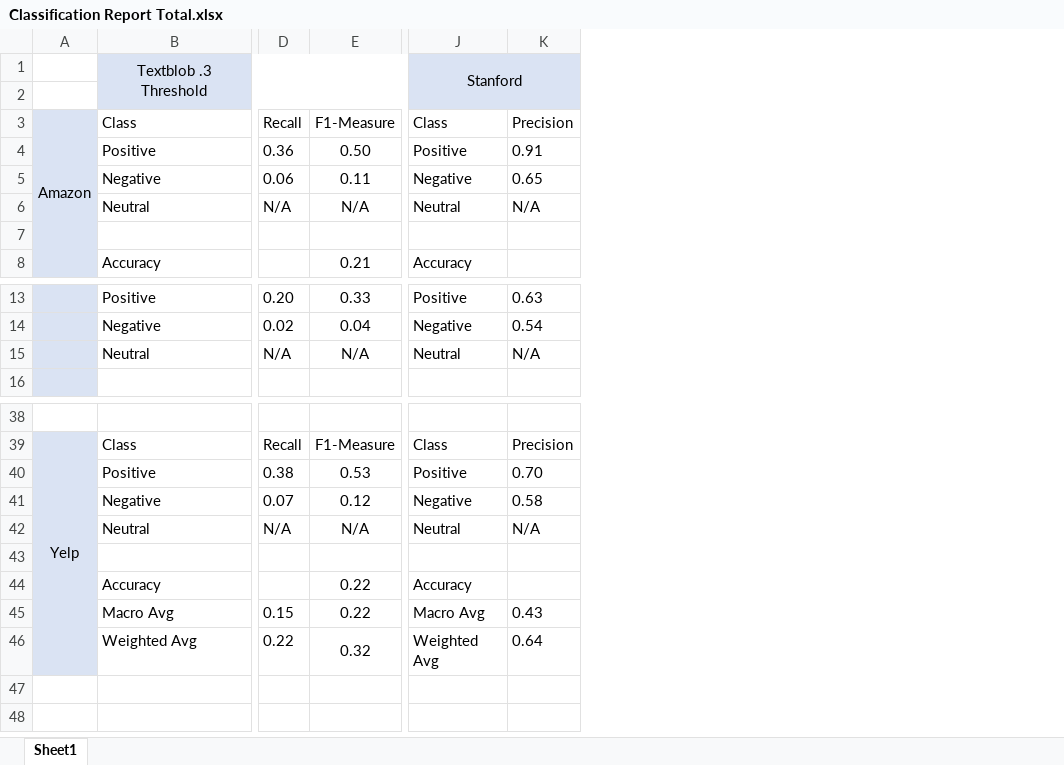
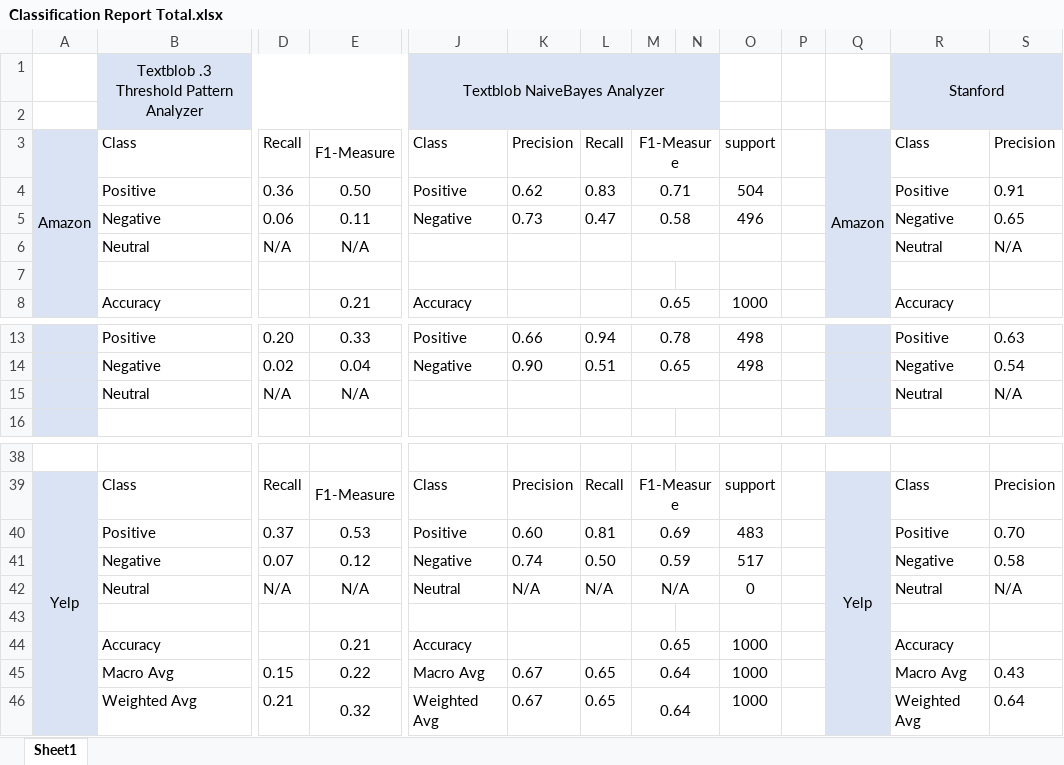
Before and after one commit to vungocdao/bachelorthesis, an Excel workbook: Datasets/Calculation Result/Classification Report/Classification Report Total.xlsx, sheet Sheet1, drawn as a sheet; only a part is shown, gaps mark what is left out; values as stored, in another font and other column widths than the file's, no borders; removed rows and columns are numbered as before the commit, all else as after; the diff names each change by its address in the sheet, - before the commit and + after, or states it on an @@ line.

Commit message:
TextBlob NaiveBayes added - Folder Restructure

```diff
--- a/Datasets/Calculation Result/Classification Report/Classification Report Total.xlsx (sheet Sheet1)
+++ b/Datasets/Calculation Result/Classification Report/Classification Report Total.xlsx (sheet Sheet1)
+column K, rows 3-5: Precision | 0.62 | 0.73; rows 13-14: 0.66 | 0.90; rows 39-46: Precision | 0.60 | 0.74 | N/A |  |  | 0.67 | 0.67
+column L, rows 3-5: Recall | 0.83 | 0.47; rows 13-14: 0.94 | 0.51; rows 39-46: Recall | 0.81 | 0.50 | N/A |  |  | 0.65 | 0.65
+column M, rows 3-8: F1-Measure | 0.71 | 0.58 |  |  | 0.65; rows 13-14: 0.78 | 0.65; rows 39-46: F1-Measure | 0.69 | 0.59 | N/A |  | 0.65 | 0.64 | 0.64
+column N, empty
+column O, rows 3-8: support | 504 | 496 |  |  | 1000; rows 13-14: 498 | 498; rows 39-46: support | 483 | 517 | 0 |  | 1000 | 1000 | 1000
+column P, empty
+column Q, row 3: Amazon; row 39: Yelp
+column R, rows 1-8: Stanford |  | Class | Positive | Negative | Neutral |  | Accuracy; rows 13-15: Positive | Negative | Neutral; rows 39-46: Class | Positive | Negative | Neutral |  | Accuracy | Macro Avg | Weighted Avg
-B1: Textblob .3 Threshold
+B1: Textblob .3 Threshold Pattern Analyzer
-J1: Stanford
+J1: Textblob NaiveBayes Analyzer
-J1:N2 merged
+J1:N2 merged
-J6: Neutral
+J6: (empty)
-J15: Neutral
+J15: (empty)
-D40: 0.38
+D40: 0.37
-E44: 0.22
+E44: 0.21
-D46: 0.22
+D46: 0.21
```
Also changed, not shown: Datasets/Analysed Dataset (.csv, no calc)/Textblob/with pre-processing/PatternAnalyzer/0.1 Threshold/Calc_Yelp_with_skip_0.1.xlsx, Datasets/Analysed Dataset (.csv, no calc)/Textblob/with pre-processing/PatternAnalyzer/0.3 Threshold/Calc_Yelp_with_skip_0.3.xlsx, 30 other files.
